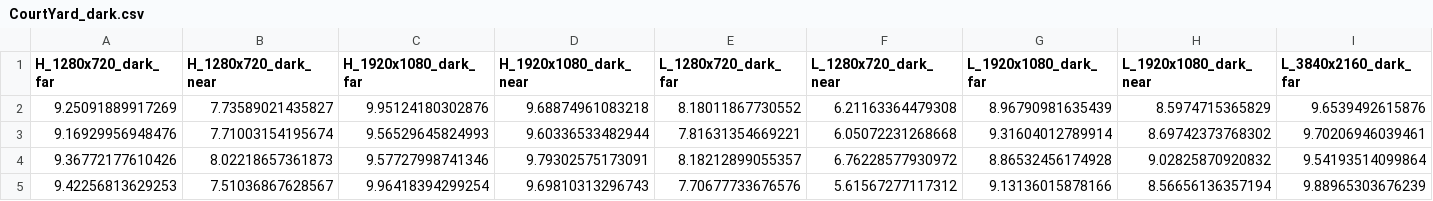
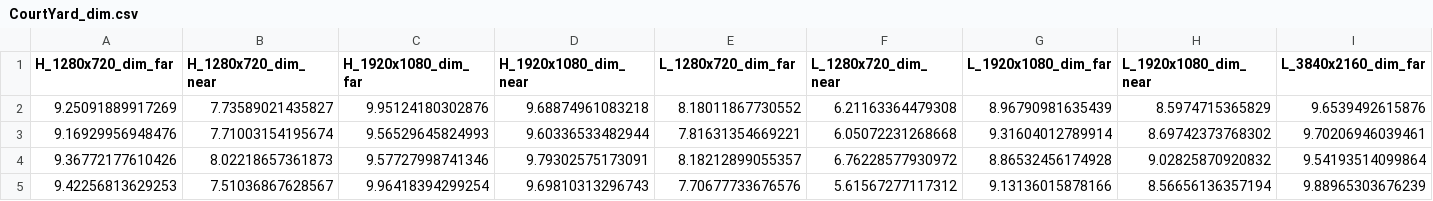
Before and after one commit to gfxdisp/HDR-VDC, a CSV file: data/jod_distribution/CourtYard_dim.csv (was data/jod_distribution/CourtYard_dark.csv), drawn as a sheet; only a part is shown; the diff covers the shown part only; the diff names each change by its address in the sheet, - before the commit and + after, or states it on an @@ line.

Commit message:
Correct the naming in the jod distribution files

```diff
--- a/data/jod_distribution/CourtYard_dark.csv
+++ b/data/jod_distribution/CourtYard_dim.csv
-A1: H_1280x720_dark_far
+A1: H_1280x720_dim_far
-B1: H_1280x720_dark_near
+B1: H_1280x720_dim_near
-C1: H_1920x1080_dark_far
+C1: H_1920x1080_dim_far
-D1: H_1920x1080_dark_near
+D1: H_1920x1080_dim_near
-E1: L_1280x720_dark_far
+E1: L_1280x720_dim_far
-F1: L_1280x720_dark_near
+F1: L_1280x720_dim_near
-G1: L_1920x1080_dark_far
+G1: L_1920x1080_dim_far
-H1: L_1920x1080_dark_near
+H1: L_1920x1080_dim_near
-I1: L_3840x2160_dark_far
+I1: L_3840x2160_dim_far
```
Also changed, not shown: 7 edited cells elsewhere in this file, data/jod_distribution/GearsOfWar4_dim.csv, data/jod_distribution/NightStreet_dim.csv, 21 other files.
